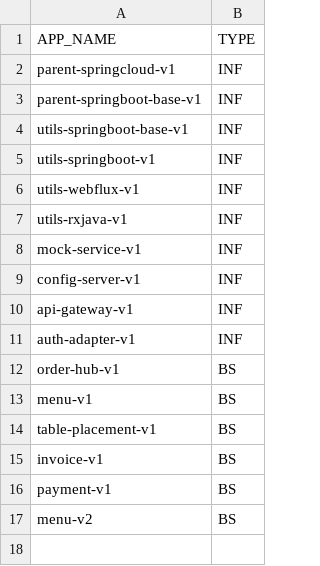
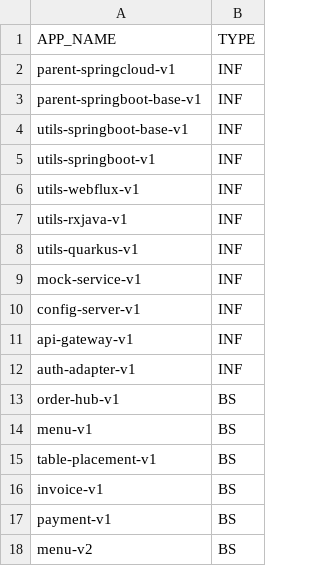
Before and after one commit to miguel-armas-abt/poc-microservices-monorepo, a CSV file: devops/local/parameters/01_projects-to-compile.csv, drawn as a sheet.

```diff
--- a/devops/local/parameters/01_projects-to-compile.csv
+++ b/devops/local/parameters/01_projects-to-compile.csv
@@ -7,2 +7,3 @@ utils-webflux-v1,INF
 utils-rxjava-v1,INF
+utils-quarkus-v1,INF
 mock-service-v1,INF
```
Also changed, not shown: 28 other files.
